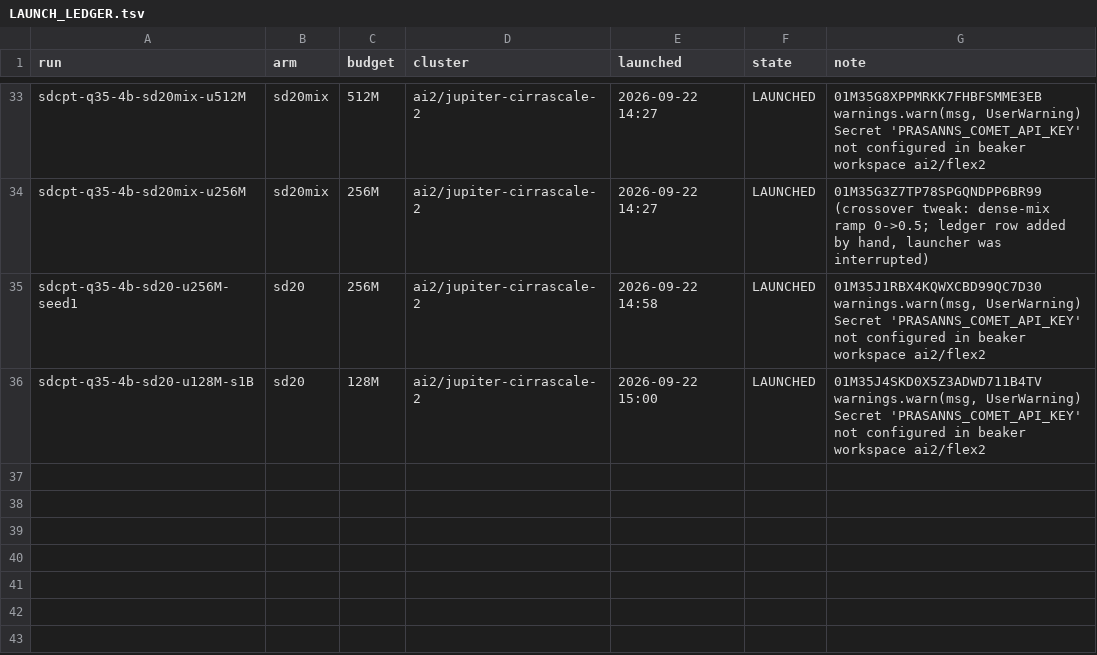
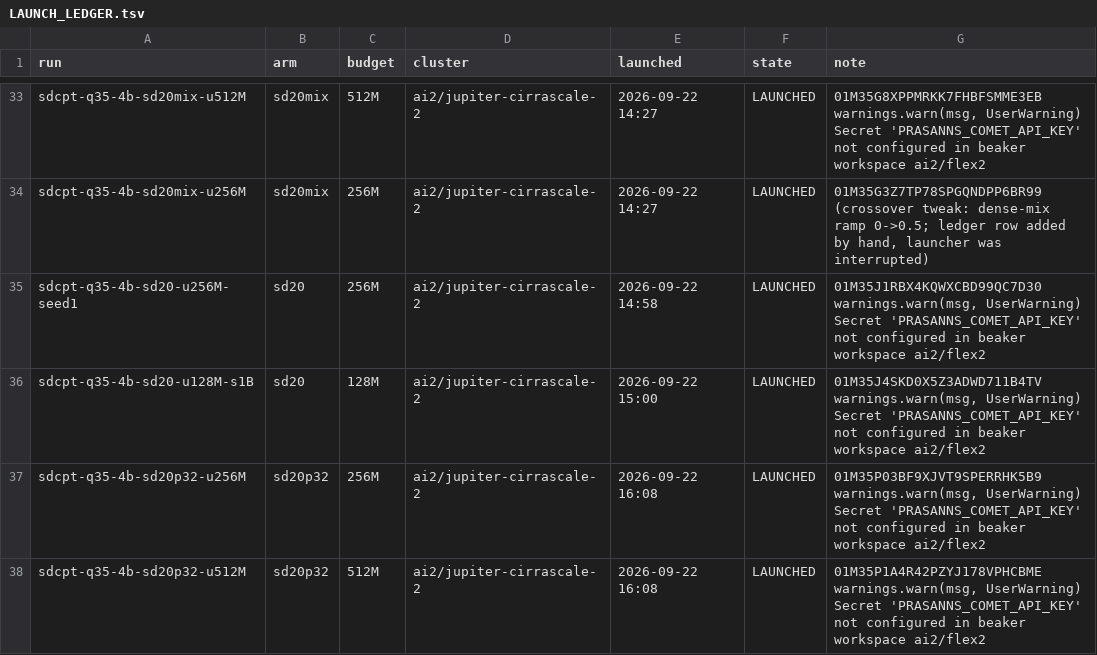
Before and after one commit to allenai/OLMo-core, a TSV file: src/scripts/train/memexpress/cpt/softdetach/LAUNCH_LEDGER.tsv, drawn as a sheet; only a part is shown, gaps mark what is left out.

```diff
--- a/src/scripts/train/memexpress/cpt/softdetach/LAUNCH_LEDGER.tsv
+++ b/src/scripts/train/memexpress/cpt/softdetach/LAUNCH_LEDGER.tsv
@@ -70 +70,5 @@ sdcpt-q35-4b-sd20-u128M-s1B	sd20	128M	ai2/jupiter-cirrascale-2	2026-09-22 15:00
 Secret 'PRASANNS_COMET_API_KEY' not configured in beaker workspace ai2/flex2"
+sdcpt-q35-4b-sd20p32-u256M	sd20p32	256M	ai2/jupiter-cirrascale-2	2026-09-22 16:08	LAUNCHED	"01M35P03BF9XJVT9SPERRHK5B9   warnings.warn(msg, UserWarning)
+Secret 'PRASANNS_COMET_API_KEY' not configured in beaker workspace ai2/flex2"
+sdcpt-q35-4b-sd20p32-u512M	sd20p32	512M	ai2/jupiter-cirrascale-2	2026-09-22 16:08	LAUNCHED	"01M35P1A4R42PZYJ178VPHCBME   warnings.warn(msg, UserWarning)
+Secret 'PRASANNS_COMET_API_KEY' not configured in beaker workspace ai2/flex2"
```
Also changed, not shown: 1 other file.
